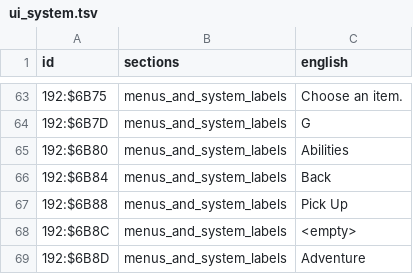
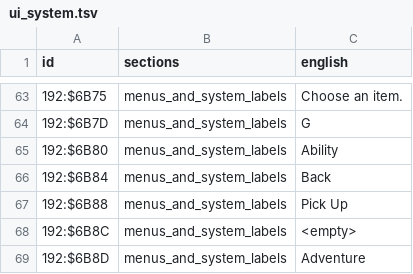
Before and after one commit to joey-astrologo/Shiren-GB2-Magic-Castle-of-the-Desert, a TSV file: script/en/ui_system.tsv, drawn as a sheet; only a part is shown, gaps mark what is left out.

```diff
--- a/script/en/ui_system.tsv
+++ b/script/en/ui_system.tsv
@@ -64,3 +64,3 @@ id	sections	english
 192:$6B7D	menus_and_system_labels	G
-192:$6B80	menus_and_system_labels	Abilities
+192:$6B80	menus_and_system_labels	Ability
 192:$6B84	menus_and_system_labels	Back
```
Also changed, not shown: script/drafts/combat_messages.tsv, script/en/help.tsv, 9 other files.
